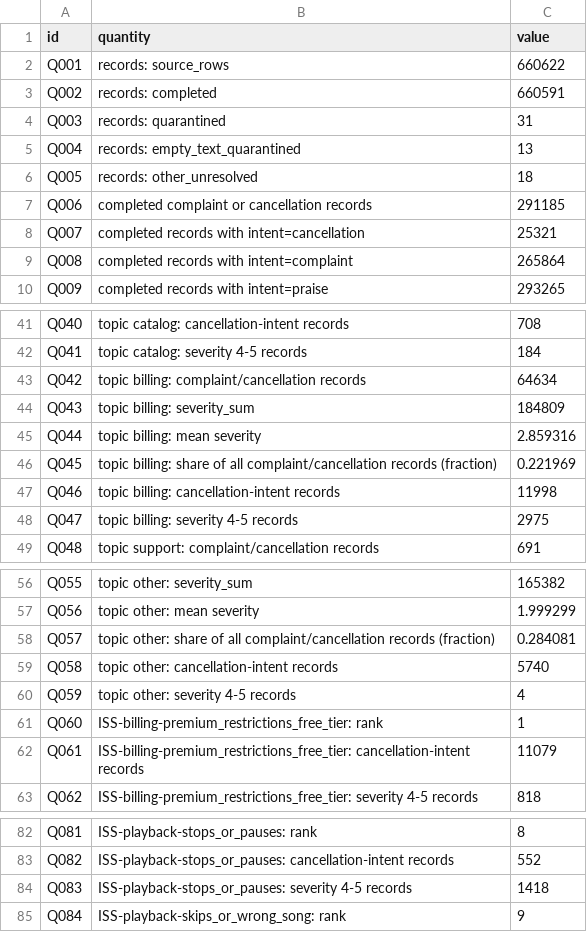
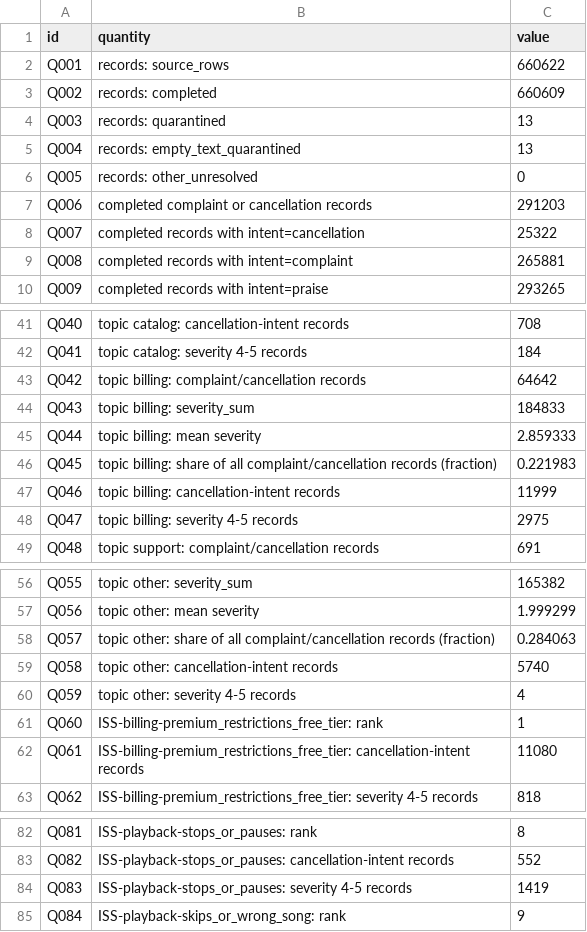
Before and after one commit to adelinemlalor/spotify-review-pipeline, a CSV file: runs/full/outputs/memo_context.csv, drawn as a sheet; only a part is shown, gaps mark what is left out; the diff covers the shown part only.

```diff
--- a/runs/full/outputs/memo_context.csv
+++ b/runs/full/outputs/memo_context.csv
@@ -2,9 +2,9 @@ id,quantity,value
 Q001,records: source_rows,660622
-Q002,records: completed,660591
-Q003,records: quarantined,31
+Q002,records: completed,660609
+Q003,records: quarantined,13
 Q004,records: empty_text_quarantined,13
-Q005,records: other_unresolved,18
-Q006,completed complaint or cancellation records,291185
-Q007,completed records with intent=cancellation,25321
-Q008,completed records with intent=complaint,265864
+Q005,records: other_unresolved,0
+Q006,completed complaint or cancellation records,291203
+Q007,completed records with intent=cancellation,25322
+Q008,completed records with intent=complaint,265881
 Q009,completed records with intent=praise,293265
@@ -42,7 +42,7 @@ Q040,topic catalog: cancellation-intent records,708
 Q041,topic catalog: severity 4-5 records,184
-Q042,topic billing: complaint/cancellation records,64634
-Q043,topic billing: severity_sum,184809
-Q044,topic billing: mean severity,2.859316
-Q045,topic billing: share of all complaint/cancellation records (fraction),0.221969
-Q046,topic billing: cancellation-intent records,11998
+Q042,topic billing: complaint/cancellation records,64642
+Q043,topic billing: severity_sum,184833
+Q044,topic billing: mean severity,2.859333
+Q045,topic billing: share of all complaint/cancellation records (fraction),0.221983
+Q046,topic billing: cancellation-intent records,11999
 Q047,topic billing: severity 4-5 records,2975
@@ -57,3 +57,3 @@ Q055,topic other: severity_sum,165382
 Q056,topic other: mean severity,1.999299
-Q057,topic other: share of all complaint/cancellation records (fraction),0.284081
+Q057,topic other: share of all complaint/cancellation records (fraction),0.284063
 Q058,topic other: cancellation-intent records,5740
@@ -61,3 +61,3 @@ Q059,topic other: severity 4-5 records,4
 Q060,ISS-billing-premium_restrictions_free_tier: rank,1
-Q061,ISS-billing-premium_restrictions_free_tier: cancellation-intent records,11079
+Q061,ISS-billing-premium_restrictions_free_tier: cancellation-intent records,11080
 Q062,ISS-billing-premium_restrictions_free_tier: severity 4-5 records,818
@@ -83,3 +83,3 @@ Q081,ISS-playback-stops_or_pauses: rank,8
 Q082,ISS-playback-stops_or_pauses: cancellation-intent records,552
-Q083,ISS-playback-stops_or_pauses: severity 4-5 records,1418
+Q083,ISS-playback-stops_or_pauses: severity 4-5 records,1419
 Q084,ISS-playback-skips_or_wrong_song: rank,9
```
Also changed, not shown: 14 edited cells elsewhere in this file, runs/full/outputs/aggregates.csv, runs/full/outputs/monthly_trend.csv, 30 other files.
